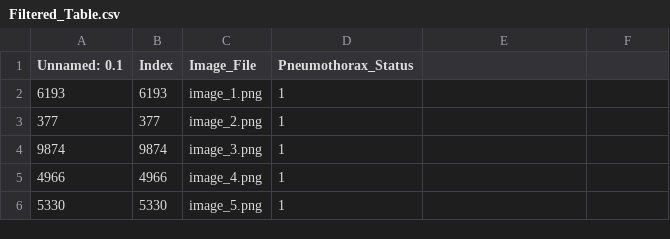
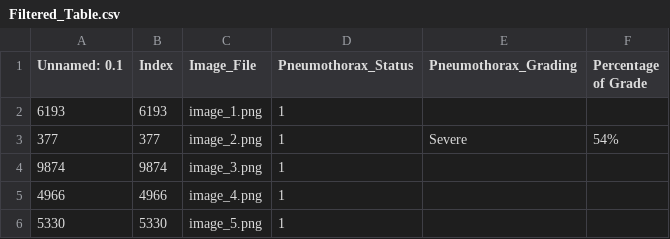
Before and after one commit to Abdullahshade/Misapplication, a CSV file: Filtered_Table.csv, drawn as a sheet; only a part is shown; the diff names each change by its address in the sheet, - before the commit and + after, or states it on an @@ line.

Commit message:
Update metadata with pneumothorax grading

```diff
--- a/Filtered_Table.csv
+++ b/Filtered_Table.csv
-E1: (empty)
+E1: Pneumothorax_Grading
-F1: (empty)
+F1: Percentage of Grade
-E3 (Pneumothorax_Grading): (empty)
+E3 (Pneumothorax_Grading): Severe
-F3 (Percentage of Grade): (empty)
+F3 (Percentage of Grade): 54%
```
